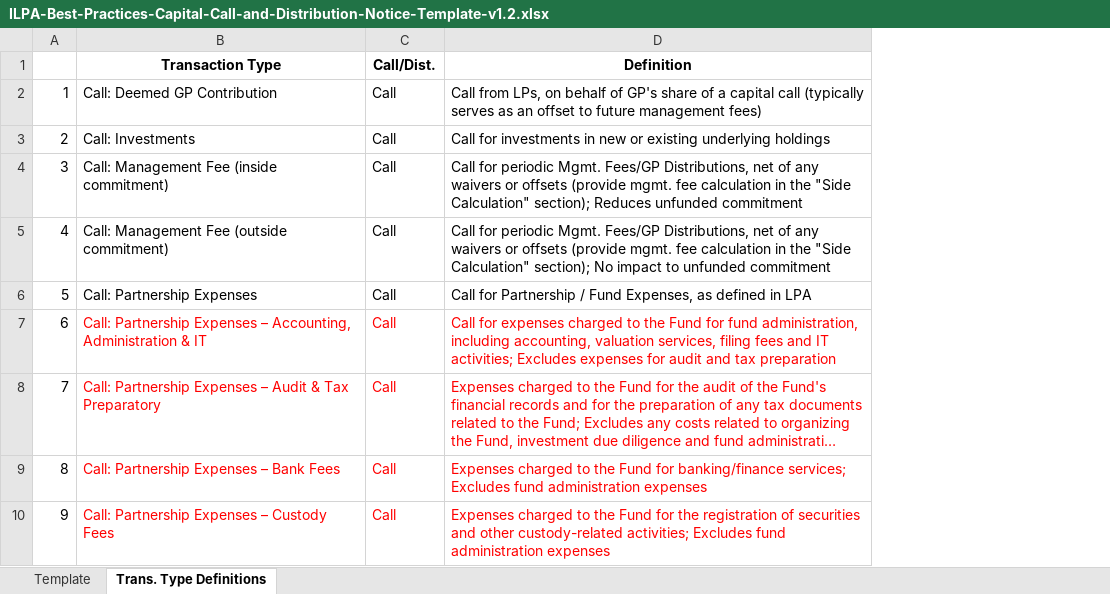
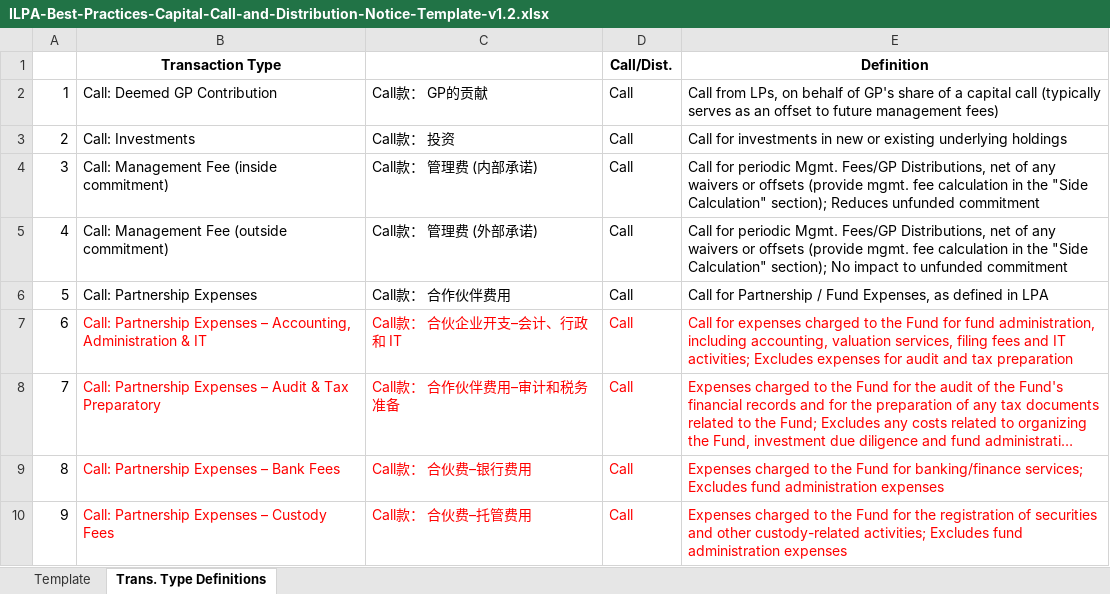
Before and after one commit to Red12345678/wiki2019, an Excel workbook: ilpa/ILPA-Best-Practices-Capital-Call-and-Distribution-Notice-Template-v1.2.xlsx, sheet Trans. Type Definitions, drawn as a sheet; only a part is shown; long unchanged cells end in …; values as stored, in another font and other column widths than the file's, no borders; the diff names each change by its address in the sheet, - before the commit and + after, or states it on an @@ line.

```diff
--- a/ilpa/ILPA-Best-Practices-Capital-Call-and-Distribution-Notice-Template-v1.2.xlsx (sheet Trans. Type Definitions)
+++ b/ilpa/ILPA-Best-Practices-Capital-Call-and-Distribution-Notice-Template-v1.2.xlsx (sheet Trans. Type Definitions)
+column C, rows 2-10: Call款： GP的贡献 | Call款： 投资 | Call款： 管理费 (内部承诺) | Call款： 管理费 (外部承诺) | Call款： 合作伙伴费用 | Call款： 合伙企业开支–会计、行政和 IT | Call款： 合作伙伴费用–审计和税务准备 | Call款： 合伙费–银行费用 | Call款： 合伙费–托管费用
```
Also changed, not shown: sheet Template, hidden cells, charts or pictures.
